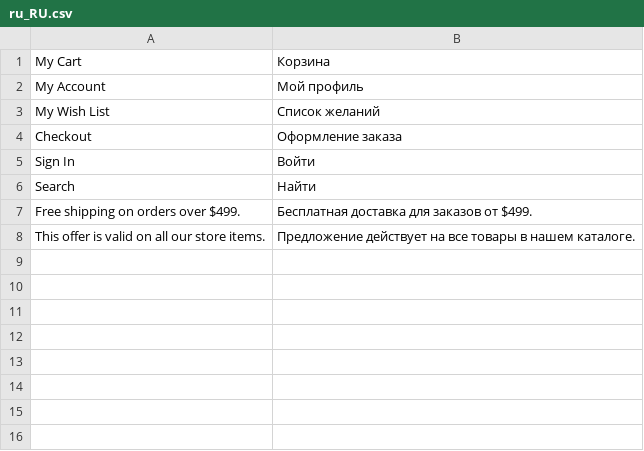
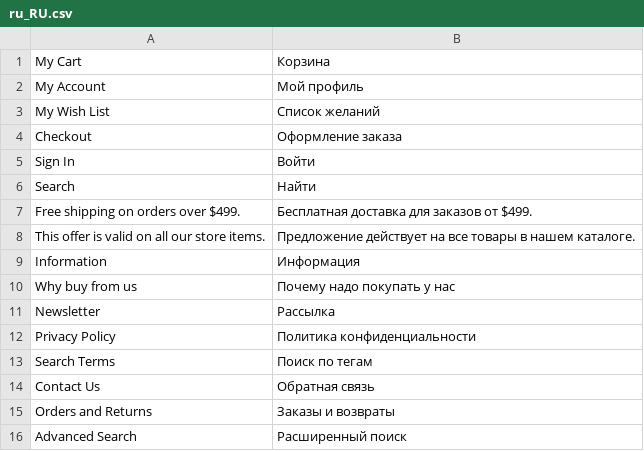
Before and after one commit to elevinskii/magento2-theme-mobile-store, a CSV file: app/design/frontend/IdealCode/MobileStore/i18n/ru_RU.csv, drawn as a sheet; the diff names each change by its address in the sheet, - before the commit and + after, or states it on an @@ line.

Commit message:
Footer links, first column

```diff
--- a/app/design/frontend/IdealCode/MobileStore/i18n/ru_RU.csv
+++ b/app/design/frontend/IdealCode/MobileStore/i18n/ru_RU.csv
+row 9: Information | Информация
+row 10: Why buy from us | Почему надо покупать у нас
+row 11: Newsletter | Рассылка
+row 12: Privacy Policy | Политика конфиденциальности
+row 13: Search Terms | Поиск по тегам
+row 14: Contact Us | Обратная связь
+row 15: Orders and Returns | Заказы и возвраты
+row 16: Advanced Search | Расширенный поиск
```
Also changed, not shown: 7 other files.
